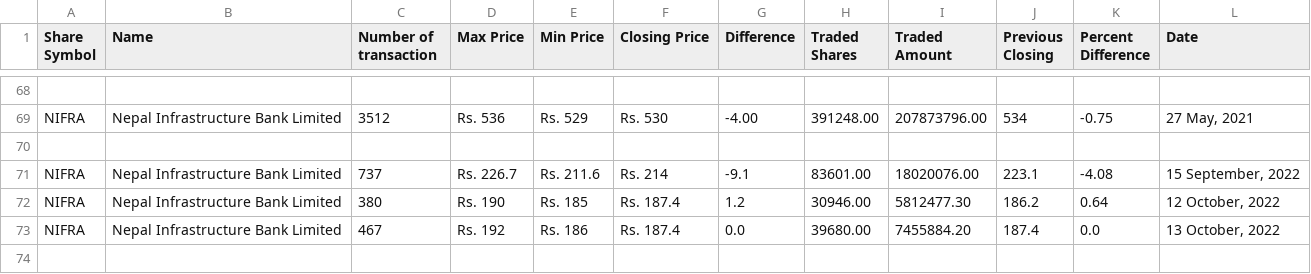
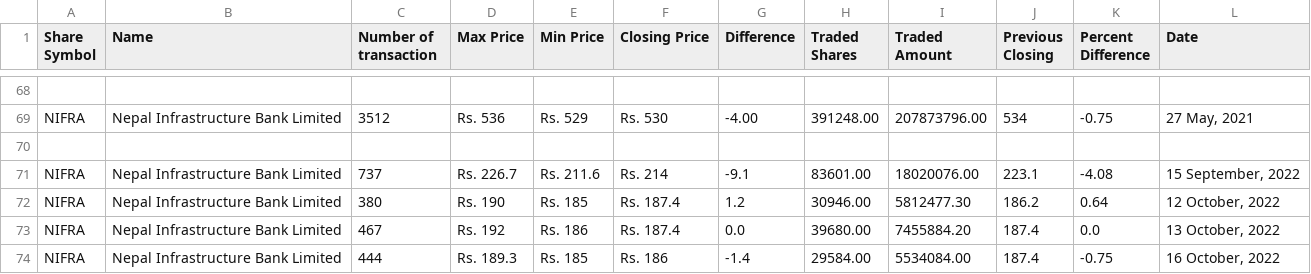
Before and after one commit to neeschal00/nepal-share, a CSV file: ShareData/nifra_today.csv, drawn as a sheet; only a part is shown, gaps mark what is left out; the diff names each change by its address in the sheet, - before the commit and + after, or states it on an @@ line.

```diff
--- a/ShareData/nifra_today.csv
+++ b/ShareData/nifra_today.csv
+row 74: NIFRA | Nepal Infrastructure Bank Limited | 444 | Rs. 189.3 | Rs. 185 | Rs. 186 | -1.4 | 29584.00 | 5534084.00 | 187.4 | -0.75 | 16 October, 2022
```
Also changed, not shown: ShareData/gvl_today.csv, ShareData/mbjc_today.csv, 8 other files.
